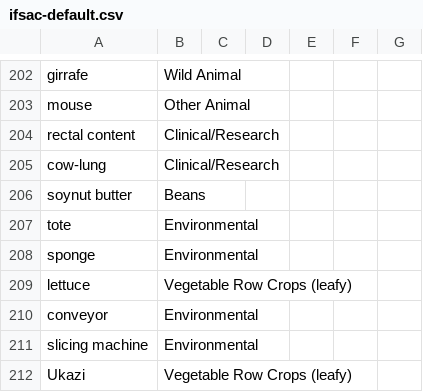
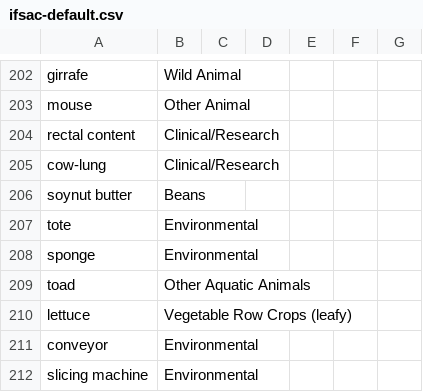
Before and after one commit to cidgoh/LexMapr, a CSV file: lexmapr/resources/ifsac-default.csv, drawn as a sheet; only a part is shown, gaps mark what is left out; the shorter side is filled out with more unchanged rows; the diff names each change by its address in the sheet, - before the commit and + after, or states it on an @@ line.

Commit message:
Update resources

```diff
--- a/lexmapr/resources/ifsac-default.csv
+++ b/lexmapr/resources/ifsac-default.csv
+row 209: toad | Other Aquatic Animals
```
Also changed, not shown: lexmapr/resources/ifsac-refinement.csv.
